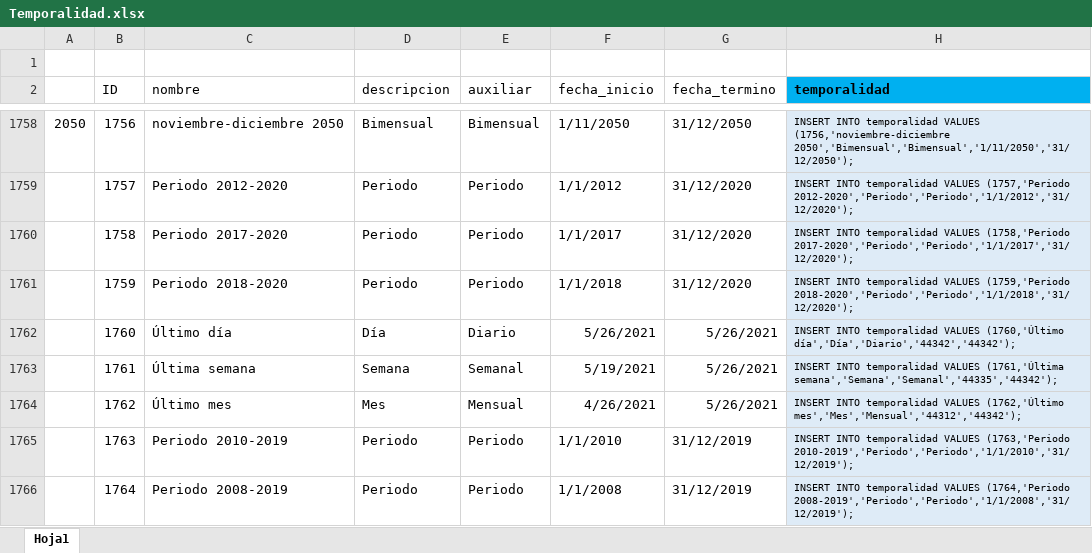
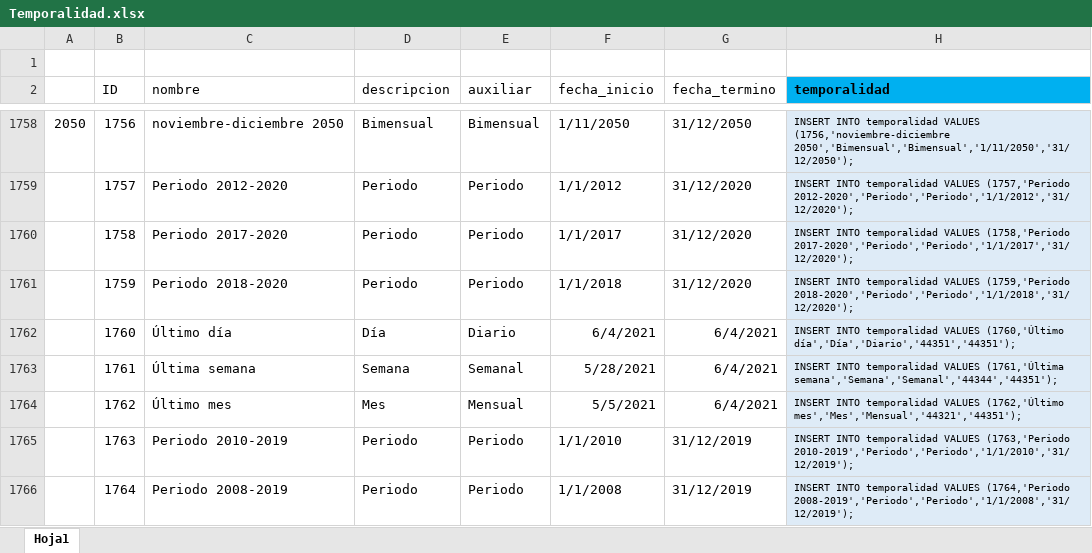
Before and after one commit to Sud-Austral/DATA-COMUN, an Excel workbook: 000 TABLAS GENERALES/Temporalidad.xlsx, sheet Hoja1, drawn as a sheet; only a part is shown, gaps mark what is left out; values as stored, in another font and other column widths than the file's, no borders; table styles not drawn; the diff names each change by its address in the sheet, - before the commit and + after, or states it on an @@ line.

Commit message:
Update Temporalidad.xlsx

```diff
--- a/000 TABLAS GENERALES/Temporalidad.xlsx (sheet Hoja1)
+++ b/000 TABLAS GENERALES/Temporalidad.xlsx (sheet Hoja1)
-F1762 (fecha_inicio): 5/26/2021
+F1762 (fecha_inicio): 6/4/2021
-G1762:G1764 (fecha_termino): 5/26/2021
+G1762:G1764 (fecha_termino): 6/4/2021
-H1762 (temporalidad): …VALUES (1760,'Último día','Día','Diario','44342','44342');
+H1762 (temporalidad): …VALUES (1760,'Último día','Día','Diario','44351','44351');
-F1763 (fecha_inicio): 5/19/2021
+F1763 (fecha_inicio): 5/28/2021
-H1763 (temporalidad): …VALUES (1761,'Última semana','Semana','Semanal','44335','44342');
+H1763 (temporalidad): …VALUES (1761,'Última semana','Semana','Semanal','44344','44351');
-F1764 (fecha_inicio): 4/26/2021
+F1764 (fecha_inicio): 5/5/2021
-H1764 (temporalidad): …VALUES (1762,'Último mes','Mes','Mensual','44312','44342');
+H1764 (temporalidad): …VALUES (1762,'Último mes','Mes','Mensual','44321','44351');
```
